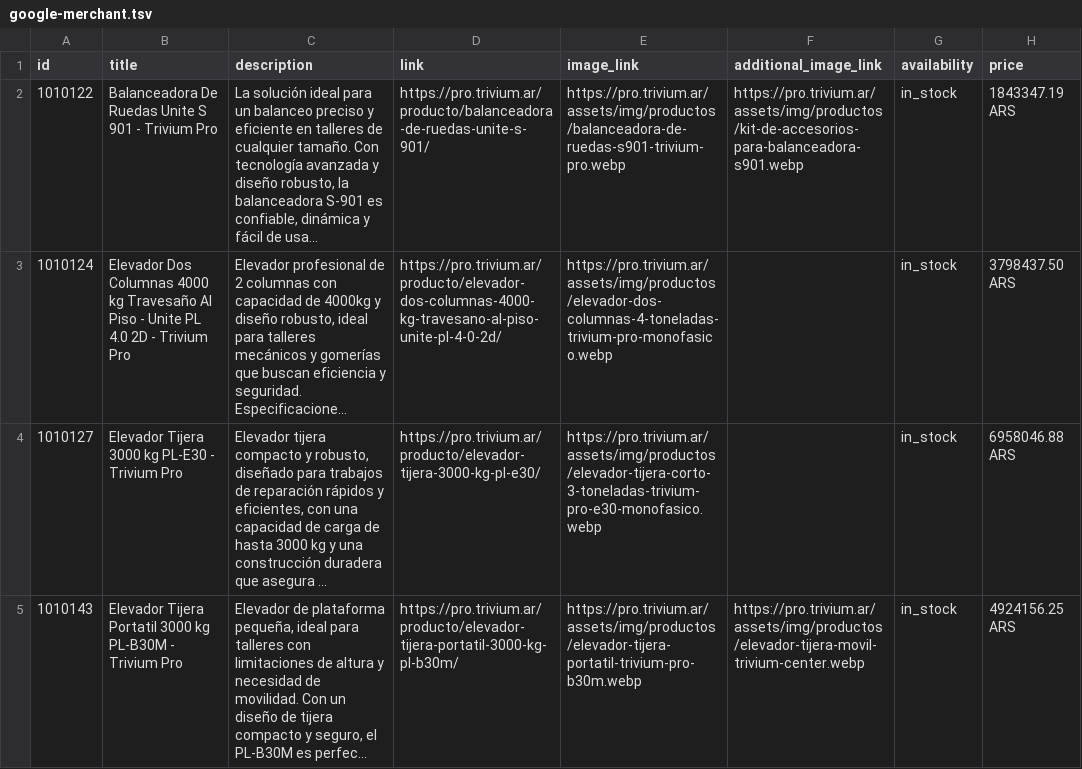
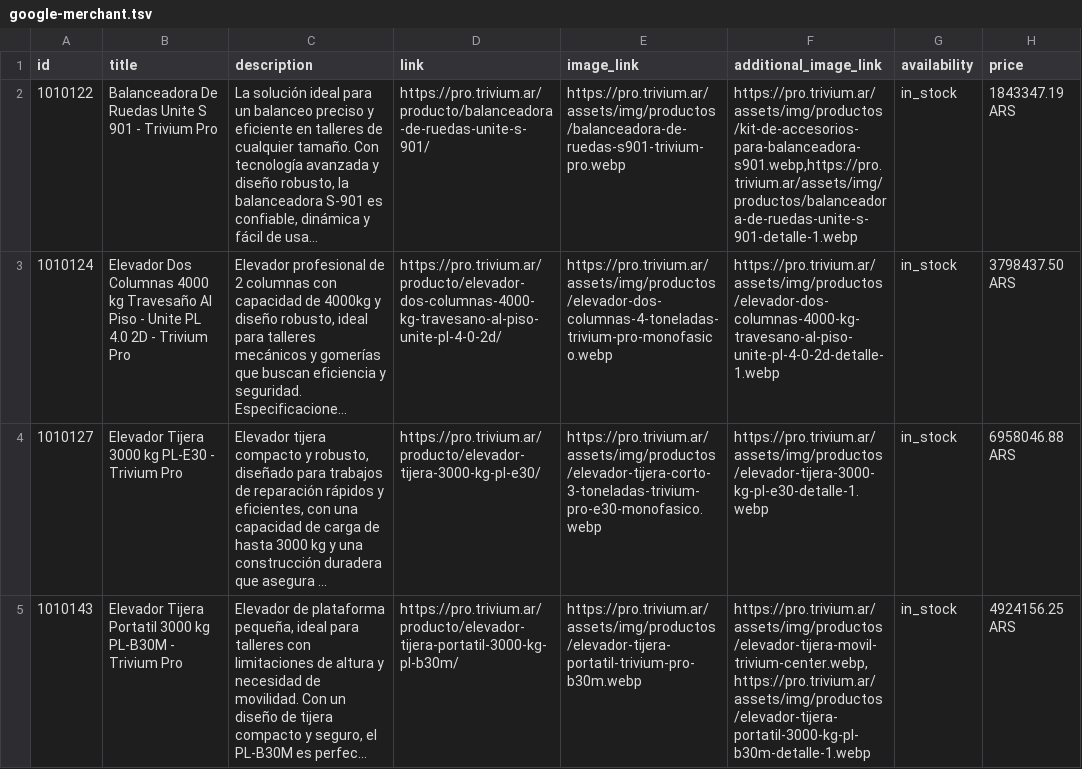
Before and after one commit to AugustinCrochat/triviumpro, a TSV file: feeds/google-merchant.tsv, drawn as a sheet; only a part is shown; long unchanged cells end in …; the diff covers the shown part only; the diff names each change by its address in the sheet, - before the commit and + after, or states it on an @@ line.

```diff
--- a/feeds/google-merchant.tsv
+++ b/feeds/google-merchant.tsv
-F2 (additional_image_link): https://pro.trivium.ar/assets/img/productos/kit-de-accesorios-para-balanceadora-s901.webp
+F2 (additional_image_link): https://pro.trivium.ar/assets/img/productos/kit-de-accesorios-para-balanceadora-s901.webp,https://pro.trivium.ar/assets/img/productos/balanceadora-de-ruedas-unite-s-901-detalle-1.webp
-F3 (additional_image_link): (empty)
+F3 (additional_image_link): https://pro.trivium.ar/assets/img/productos/elevador-dos-columnas-4000-kg-travesano-al-piso-unite-pl-4-0-2d-detalle-1.webp
-F4 (additional_image_link): (empty)
+F4 (additional_image_link): https://pro.trivium.ar/assets/img/productos/elevador-tijera-3000-kg-pl-e30-detalle-1.webp
-F5 (additional_image_link): https://pro.trivium.ar/assets/img/productos/elevador-tijera-movil-trivium-center.webp
+F5 (additional_image_link): https://pro.trivium.ar/assets/img/productos/elevador-tijera-movil-trivium-center.webp,https://pro.trivium.ar/assets/img/productos/elevador-tijera-portatil-3000-kg-pl-b30m-detalle-1.webp
```
Also changed, not shown: 12 edited cells elsewhere in this file, feeds/meta-catalogo.csv, 36 other files.
